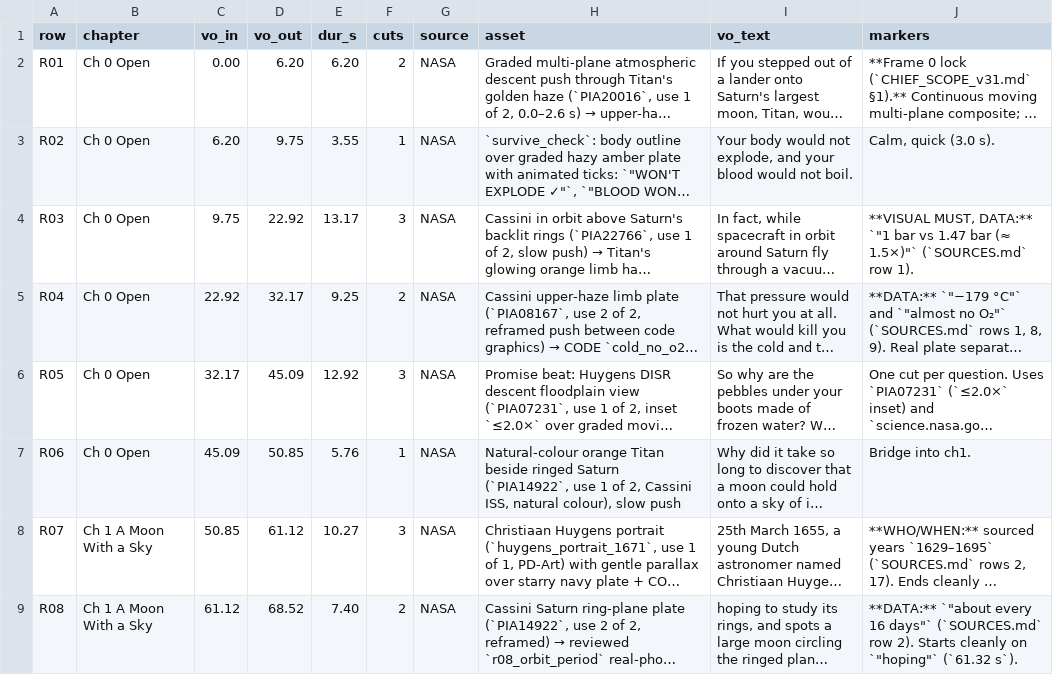
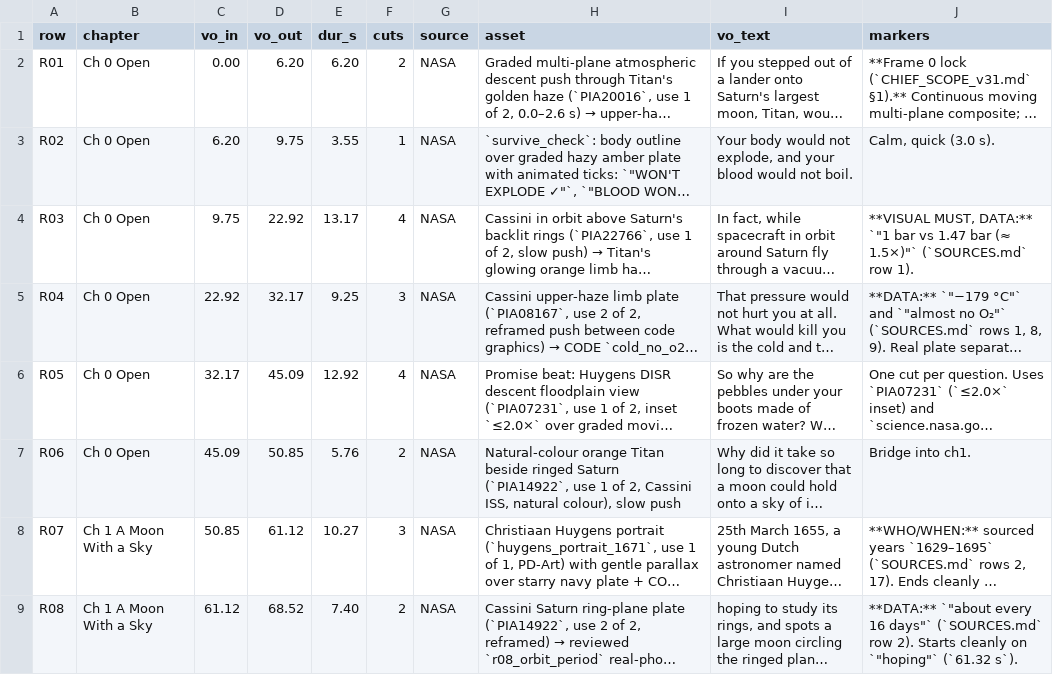
Before and after one commit to TheLaughingGod1986/orbit-with-ben, a CSV file: 02_Video-Projects/032_What-Would-Happen-If-You-Landed-On-Titan/07_Edit-Project/shot_list_v08.csv, drawn as a sheet; only a part is shown; long unchanged cells end in …; the diff names each change by its address in the sheet, - before the commit and + after, or states it on an @@ line.

Commit message:
032 edit (J2436): assemble long master v02 with re-cut first 30 s (FIRST30_PLAN.md) + pass 5 gates

```diff
--- a/02_Video-Projects/032_What-Would-Happen-If-You-Landed-On-Titan/07_Edit-Project/shot_list_v08.csv
+++ b/02_Video-Projects/032_What-Would-Happen-If-You-Landed-On-Titan/07_Edit-Project/shot_list_v08.csv
-F4 (cuts): 3
+F4 (cuts): 4
-F5 (cuts): 2
+F5 (cuts): 3
-F6 (cuts): 3
+F6 (cuts): 4
-F7 (cuts): 1
+F7 (cuts): 2
```
Also changed, not shown: 14 other files.
